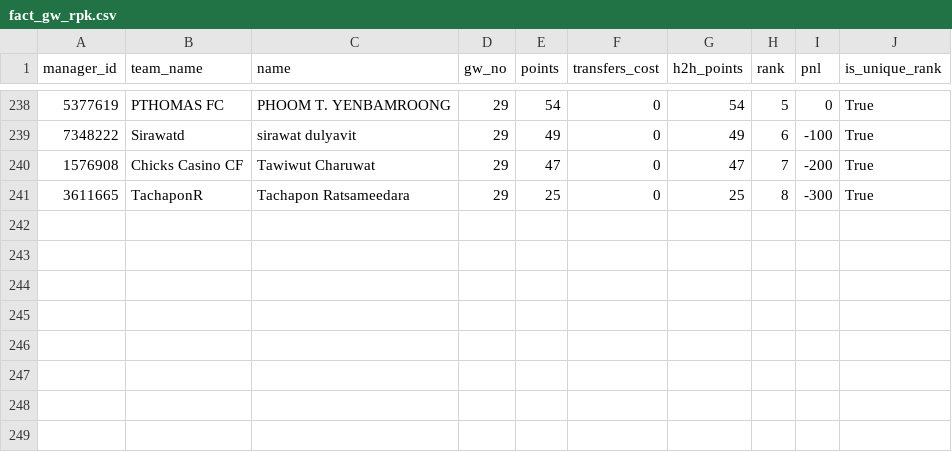
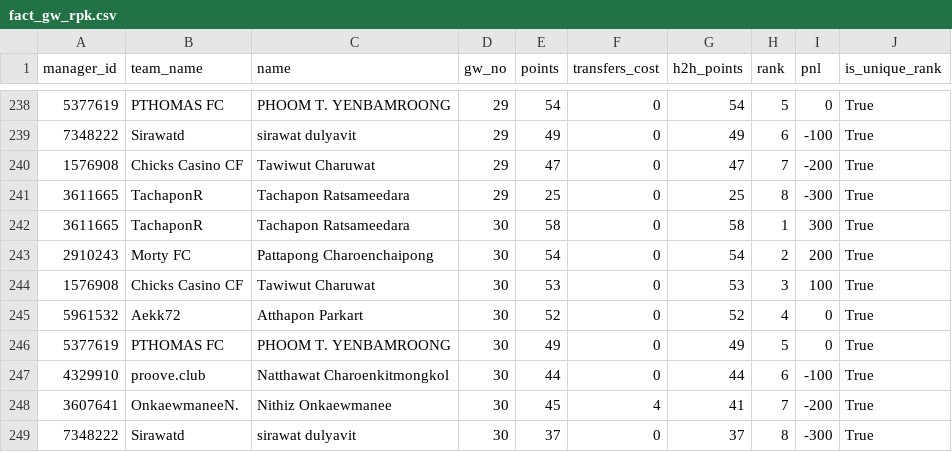
Before and after one commit to tawiwut-cha/fpl-analytics, a CSV file: data/2024-2025/fact_gw_rpk.csv, drawn as a sheet; only a part is shown, gaps mark what is left out.

```diff
--- a/data/2024-2025/fact_gw_rpk.csv
+++ b/data/2024-2025/fact_gw_rpk.csv
@@ -241 +241,9 @@ manager_id,team_name,name,gw_no,points,transfers_cost,h2h_points,rank,pnl,is_uni
 3611665,TachaponR,Tachapon Ratsameedara,29,25,0,25,8,-300,True
+3611665,TachaponR,Tachapon Ratsameedara,30,58,0,58,1,300,True
+2910243,Morty FC,Pattapong Charoenchaipong,30,54,0,54,2,200,True
+1576908,Chicks Casino CF,Tawiwut Charuwat,30,53,0,53,3,100,True
+5961532,Aekk72,Atthapon Parkart,30,52,0,52,4,0,True
+5377619,PTHOMAS FC,PHOOM T. YENBAMROONG,30,49,0,49,5,0,True
+4329910,proove.club,Natthawat Charoenkitmongkol,30,44,0,44,6,-100,True
+3607641,OnkaewmaneeN.,Nithiz Onkaewmanee,30,45,4,41,7,-200,True
+7348222,Sirawatd,sirawat dulyavit,30,37,0,37,8,-300,True
```
Also changed, not shown: data/2024-2025/fact_gw_ifc.csv, data/2024-2025/fact_gw_rbsc.csv.
